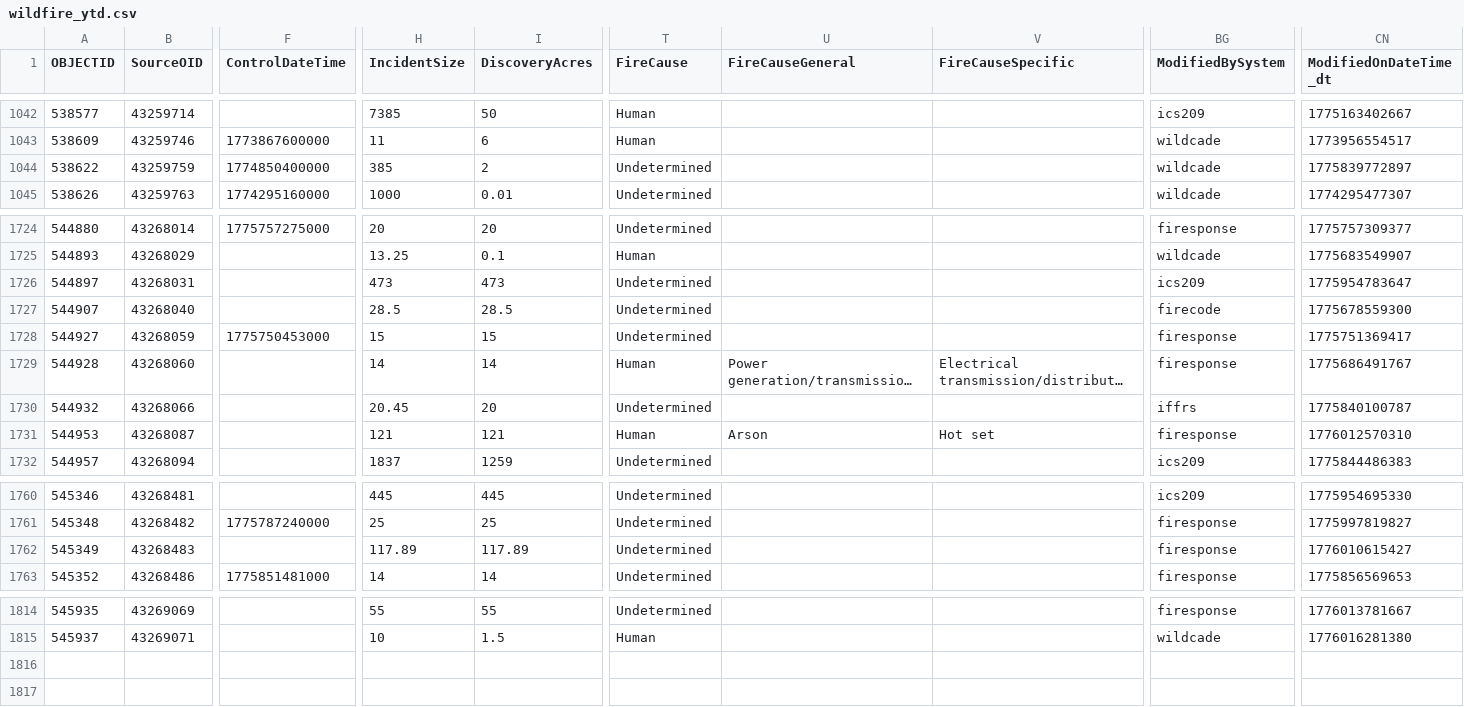
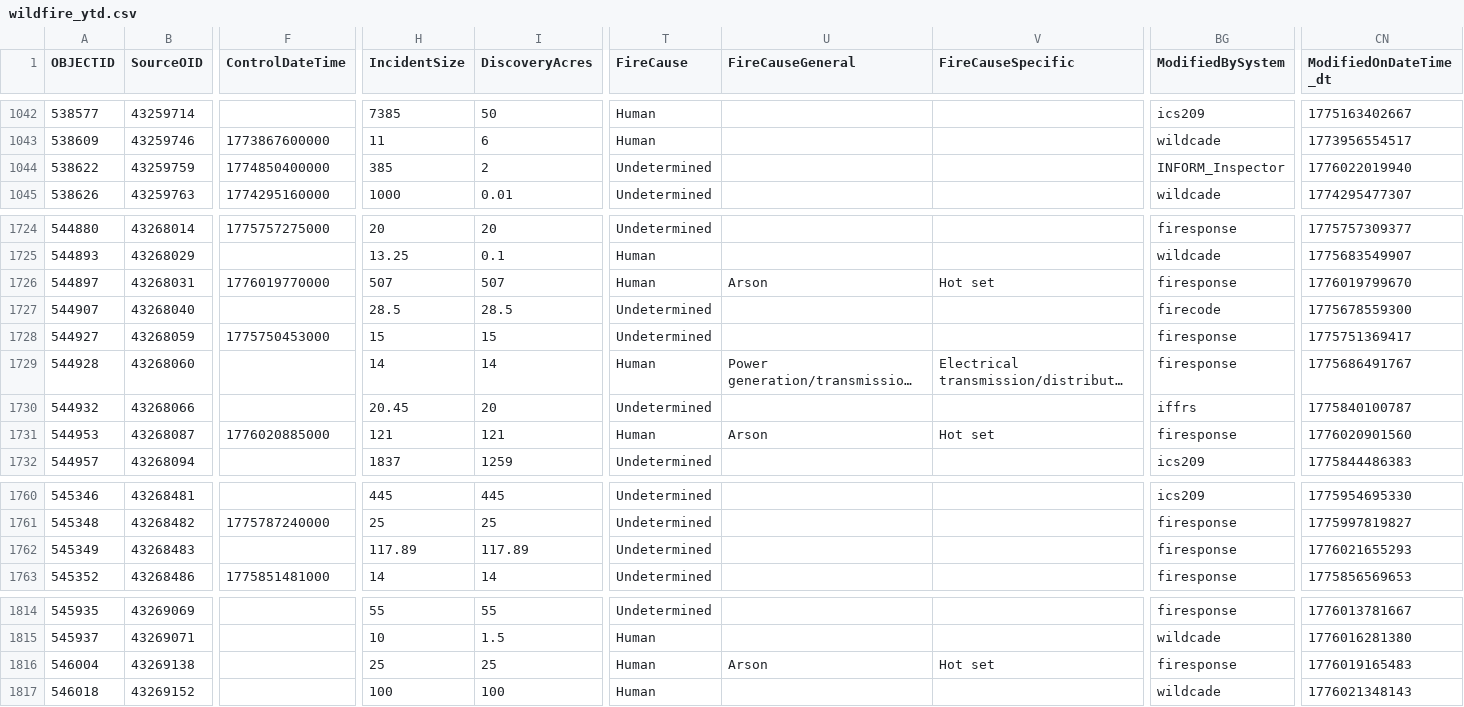
Before and after one commit to githamm/wildfire-tracker, a CSV file: data/wildfire_ytd.csv, drawn as a sheet; only a part is shown, gaps mark what is left out; long unchanged cells end in …; rows hold the shown columns only; the diff names each change by its address in the sheet, - before the commit and + after, or states it on an @@ line.

```diff
--- a/data/wildfire_ytd.csv
+++ b/data/wildfire_ytd.csv
-BG1044 (ModifiedBySystem): wildcade
+BG1044 (ModifiedBySystem): INFORM_Inspector
-CN1044 (ModifiedOnDateTime_dt): 1775839772897
+CN1044 (ModifiedOnDateTime_dt): 1776022019940
-F1726 (ControlDateTime): (empty)
+F1726 (ControlDateTime): 1776019770000
-H1726 (IncidentSize): 473
+H1726 (IncidentSize): 507
-I1726 (DiscoveryAcres): 473
+I1726 (DiscoveryAcres): 507
-T1726 (FireCause): Undetermined
+T1726 (FireCause): Human
-U1726 (FireCauseGeneral): (empty)
+U1726 (FireCauseGeneral): Arson
-V1726 (FireCauseSpecific): (empty)
+V1726 (FireCauseSpecific): Hot set
-BG1726 (ModifiedBySystem): ics209
+BG1726 (ModifiedBySystem): firesponse
-CN1726 (ModifiedOnDateTime_dt): 1775954783647
+CN1726 (ModifiedOnDateTime_dt): 1776019799670
-F1731 (ControlDateTime): (empty)
+F1731 (ControlDateTime): 1776020885000
-CN1731 (ModifiedOnDateTime_dt): 1776012570310
+CN1731 (ModifiedOnDateTime_dt): 1776020901560
-CN1762 (ModifiedOnDateTime_dt): 1776010615427
+CN1762 (ModifiedOnDateTime_dt): 1776021655293
+row 1816: 546004 | 43269138 |  | 25 | 25 | Human | Arson | Hot set | firesponse | 1776019165483
+row 1817: 546018 | 43269152 |  | 100 | 100 | Human |  |  | wildcade | 1776021348143
```
